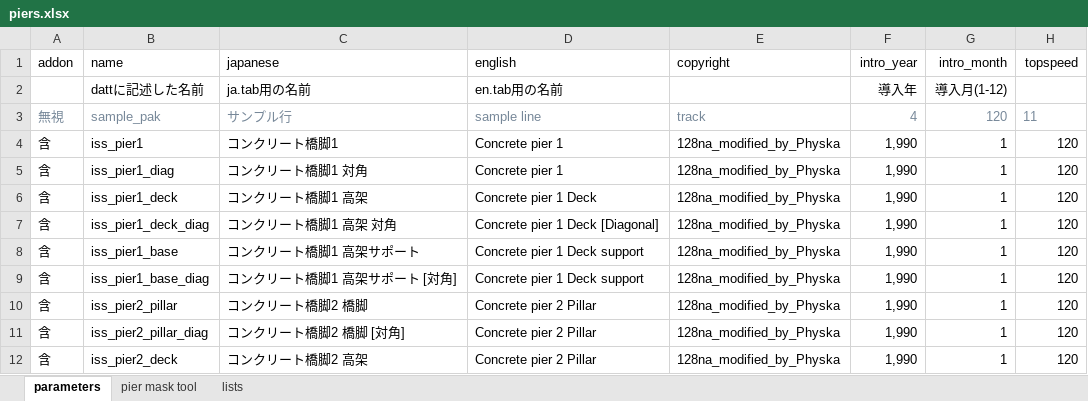
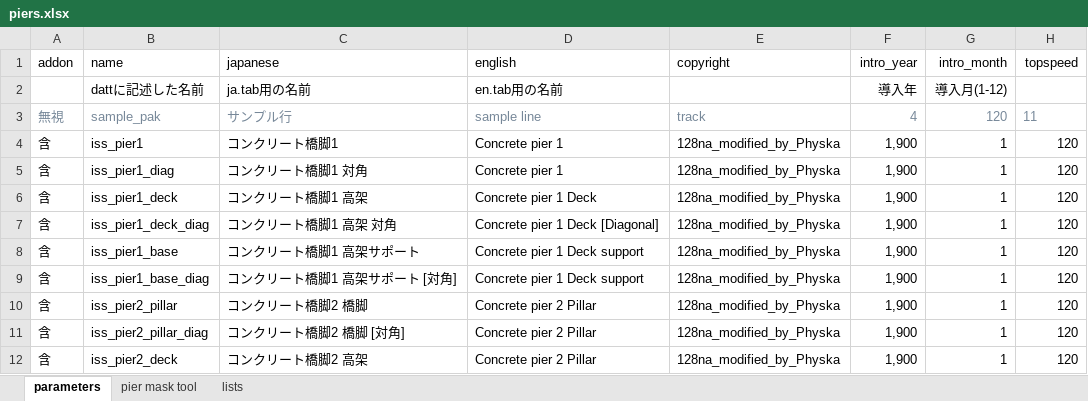
Before and after one commit to soukouki/simutrans-pak128.japan-ex, an Excel workbook: pier/piers.xlsx, sheet parameters, drawn as a sheet; only a part is shown; values as stored, in another font and other column widths than the file's, no borders; the diff names each change by its address in the sheet, - before the commit and + after, or states it on an @@ line.

Commit message:
pierの年代を変更 (とりあえず1900)

```diff
--- a/pier/piers.xlsx (sheet parameters)
+++ b/pier/piers.xlsx (sheet parameters)
-F4:F12 (intro_year): 1,990
+F4:F12 (intro_year): 1,900
```
